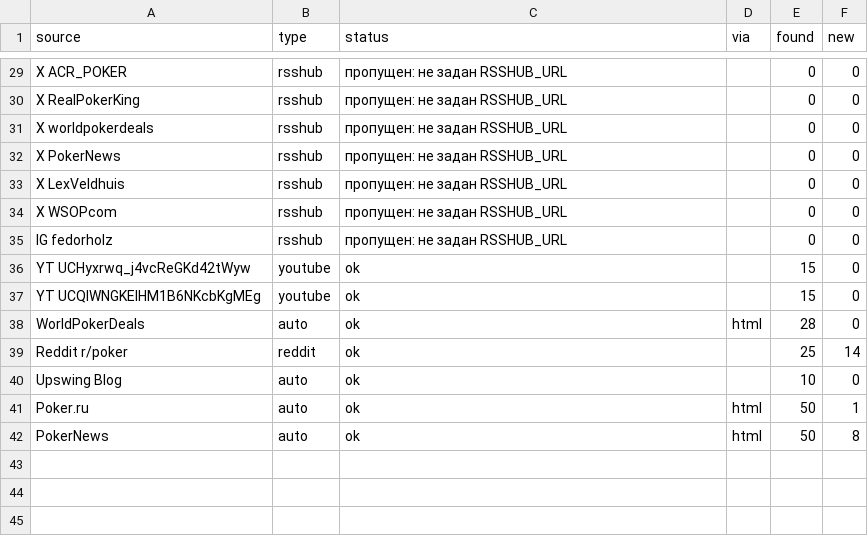
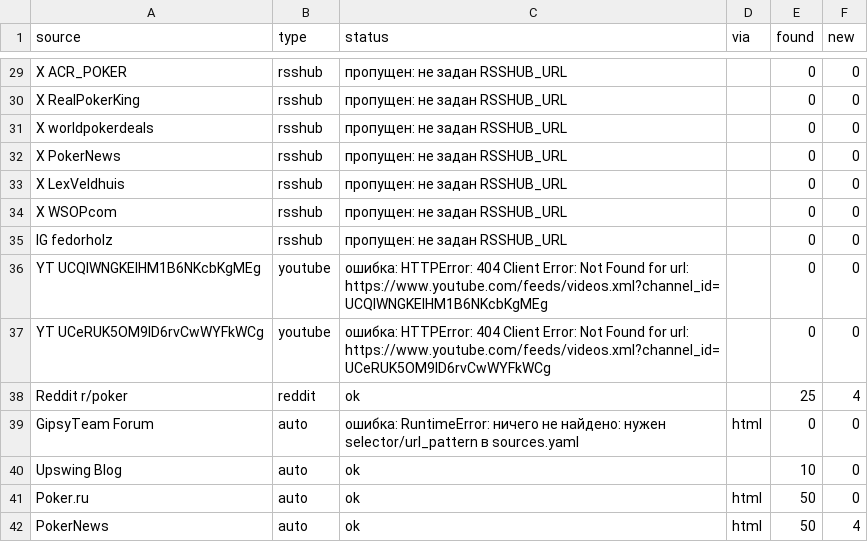
Before and after one commit to marta702/pokeroff-news, a CSV file: out/last_run_status.csv, drawn as a sheet; only a part is shown, gaps mark what is left out; the diff covers the shown part only.

```diff
--- a/out/last_run_status.csv
+++ b/out/last_run_status.csv
@@ -35,8 +35,8 @@ X WSOPcom,rsshub,пропущен: не задан RSSHUB_URL,,0,0
 IG fedorholz,rsshub,пропущен: не задан RSSHUB_URL,,0,0
-YT UCHyxrwq_j4vcReGKd42tWyw,youtube,ok,,15,0
-YT UCQIWNGKEIHM1B6NKcbKgMEg,youtube,ok,,15,0
-WorldPokerDeals,auto,ok,html,28,0
-Reddit r/poker,reddit,ok,,25,14
+YT UCQIWNGKEIHM1B6NKcbKgMEg,youtube,ошибка: HTTPError: 404 Client Error: Not Found for url: https://www.youtube.com/feeds/videos.xml?channel_id=UCQIWNGKEIHM1B6NKcbKgMEg,,0,0
+YT UCeRUK5OM9ID6rvCwWYFkWCg,youtube,ошибка: HTTPError: 404 Client Error: Not Found for url: https://www.youtube.com/feeds/videos.xml?channel_id=UCeRUK5OM9ID6rvCwWYFkWCg,,0,0
+Reddit r/poker,reddit,ok,,25,4
+GipsyTeam Forum,auto,ошибка: RuntimeError: ничего не найдено: нужен selector/url_pattern в sources.yaml,html,0,0
 Upswing Blog,auto,ok,,10,0
-Poker.ru,auto,ok,html,50,1
-PokerNews,auto,ok,html,50,8
+Poker.ru,auto,ok,html,50,0
+PokerNews,auto,ok,html,50,4
```
Also changed, not shown: 2 added rows, 1 removed row, 1 moved row and 5 edited cells elsewhere in this file, 2 other files.
